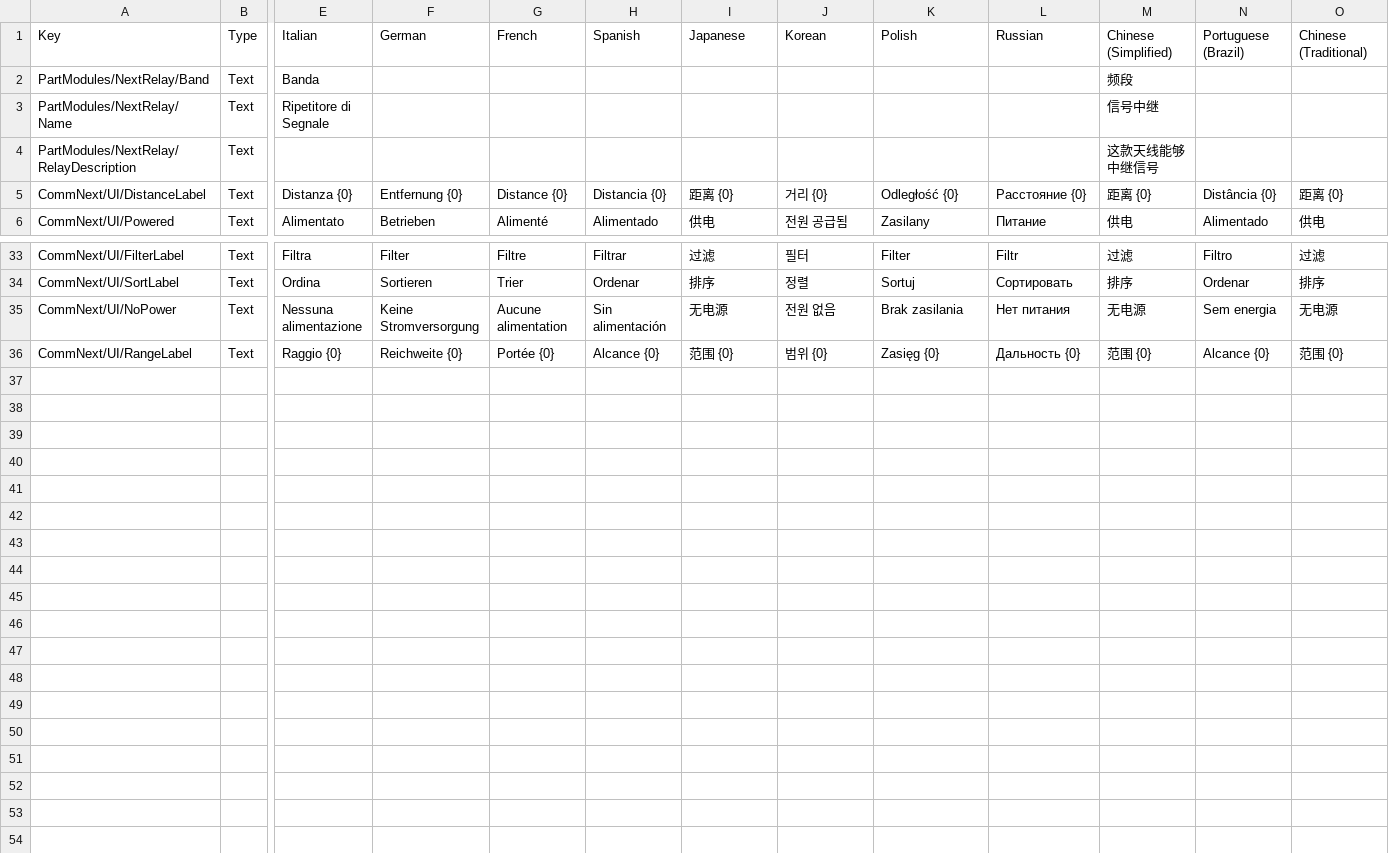
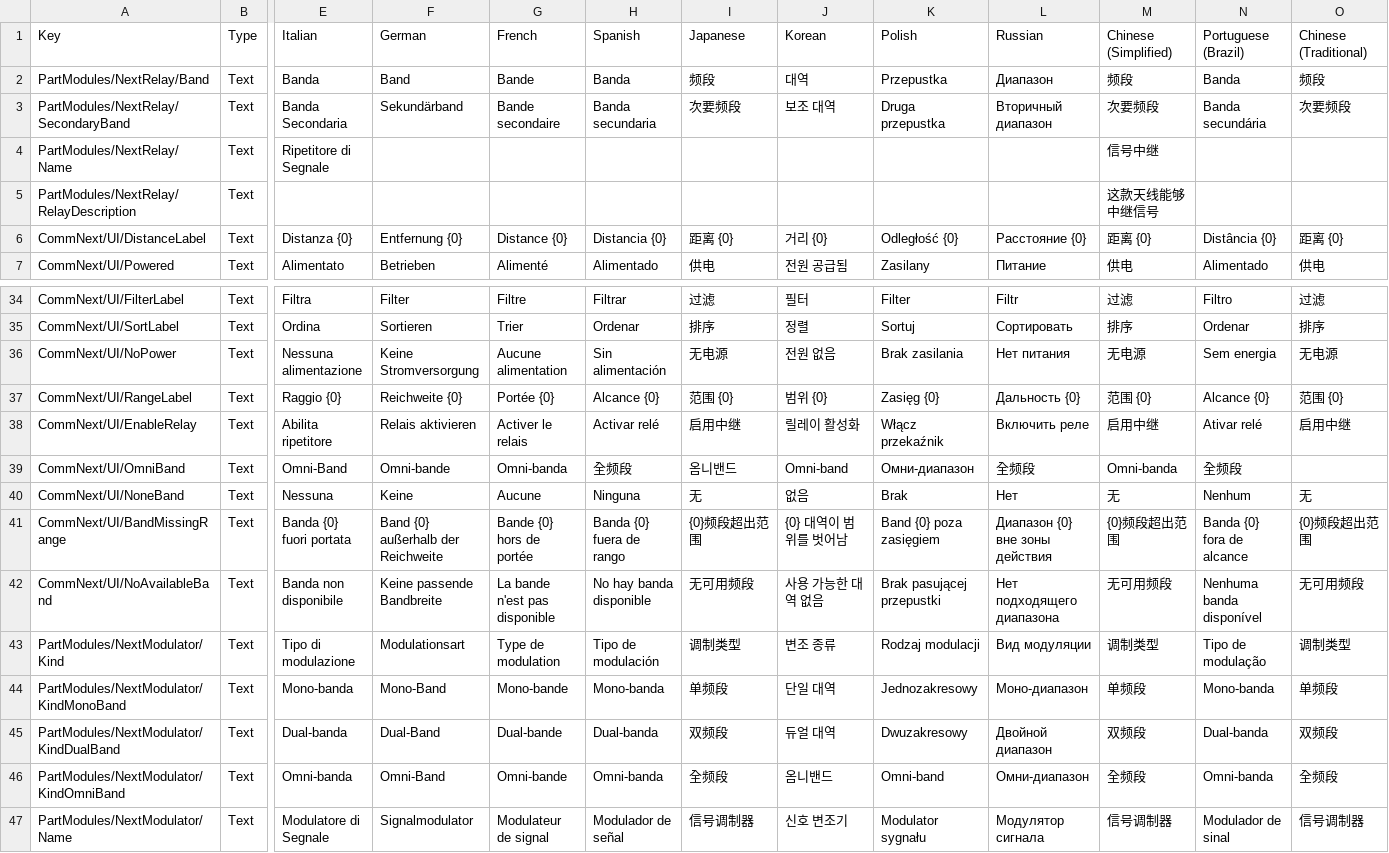
Before and after one commit to Kerbalight/CommNext, a CSV file: plugin_template/localizations/commnext_localizations.csv, drawn as a sheet; only a part is shown, gaps mark what is left out; rows hold the shown columns only; the diff names each change by its address in the sheet, - before the commit and + after, or states it on an @@ line.

Commit message:
Add bands connection logic with the Modulator module
Each transmitter now is coupled with a Signal Modulator module, which allows you to specify which band this antenna uses for communication. By default, each antenna is connected on the X band.

Higher level antennas have multiple bands, giving you more flexibility.

```diff
--- a/plugin_template/localizations/commnext_localizations.csv
+++ b/plugin_template/localizations/commnext_localizations.csv
-F2: (empty)
+F2: Band
-G2: (empty)
+G2: Bande
-H2: (empty)
+H2: Banda
-I2: (empty)
+I2: 频段
-J2: (empty)
+J2: 대역
-K2: (empty)
+K2: Przepustka
-L2: (empty)
+L2: Диапазон
-N2: (empty)
+N2: Banda
-O2: (empty)
+O2: 频段
+row 3: PartModules/NextRelay/SecondaryBand | Text | Banda Secondaria | Sekundärband | Bande secondaire | Banda secundaria | 次要频段 | 보조 대역 | Druga przepustka | Вторичный диапазон | 次要频段 | Banda secundária | 次要频段
+row 38: CommNext/UI/EnableRelay | Text | Abilita ripetitore | Relais aktivieren | Activer le relais | Activar relé | 启用中继 | 릴레이 활성화 | Włącz przekaźnik | Включить реле | 启用中继 | Ativar relé | 启用中继
+row 39: CommNext/UI/OmniBand | Text | Omni-Band | Omni-bande | Omni-banda | 全频段 | 옴니밴드 | Omni-band | Омни-диапазон | 全频段 | Omni-banda | 全频段
+row 40: CommNext/UI/NoneBand | Text | Nessuna | Keine | Aucune | Ninguna | 无 | 없음 | Brak | Нет | 无 | Nenhum | 无
+row 41: CommNext/UI/BandMissingRange | Text | Banda {0} fuori portata | Band {0} außerhalb der Reichweite | Bande {0} hors de portée | Banda {0} fuera de rango | {0}频段超出范围 | {0} 대역이 범위를 벗어남 | Band {0} poza zasięgiem | Диапазон {0} вне зоны действия | {0}频段超出范围 | Banda {0} fora de alcance | {0}频段超出范围
+row 42: CommNext/UI/NoAvailableBand | Text | Banda non disponibile | Keine passende Bandbreite | La bande n'est pas disponible | No hay banda disponible | 无可用频段 | 사용 가능한 대역 없음 | Brak pasującej przepustki | Нет подходящего диапазона | 无可用频段 | Nenhuma banda disponível | 无可用频段
+row 43: PartModules/NextModulator/Kind | Text | Tipo di modulazione | Modulationsart | Type de modulation | Tipo de modulación | 调制类型 | 변조 종류 | Rodzaj modulacji | Вид модуляции | 调制类型 | Tipo de modulação | 调制类型
+row 44: PartModules/NextModulator/KindMonoBand | Text | Mono-banda | Mono-Band | Mono-bande | Mono-banda | 单频段 | 단일 대역 | Jednozakresowy | Моно-диапазон | 单频段 | Mono-banda | 单频段
+row 45: PartModules/NextModulator/KindDualBand | Text | Dual-banda | Dual-Band | Dual-bande | Dual-banda | 双频段 | 듀얼 대역 | Dwuzakresowy | Двойной диапазон | 双频段 | Dual-banda | 双频段
+row 46: PartModules/NextModulator/KindOmniBand | Text | Omni-banda | Omni-Band | Omni-bande | Omni-banda | 全频段 | 옴니밴드 | Omni-band | Омни-диапазон | 全频段 | Omni-banda | 全频段
+row 47: PartModules/NextModulator/Name | Text | Modulatore di Segnale | Signalmodulator | Modulateur de signal | Modulador de señal | 信号调制器 | 신호 변조기 | Modulator sygnału | Модулятор сигнала | 信号调制器 | Modulador de sinal | 信号调制器
```
Also changed, not shown: 18 other files.
